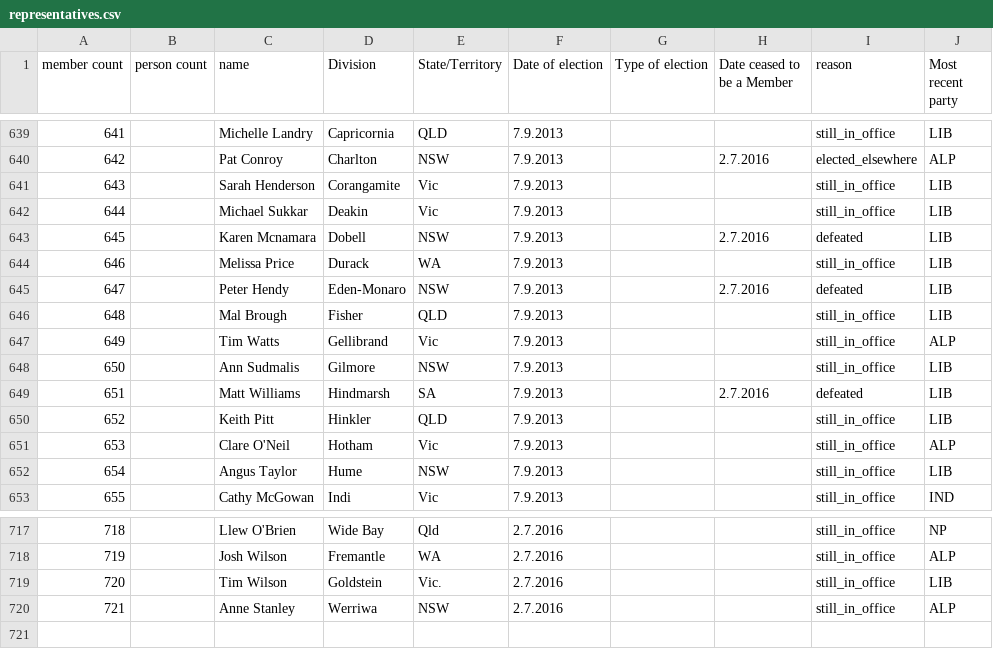
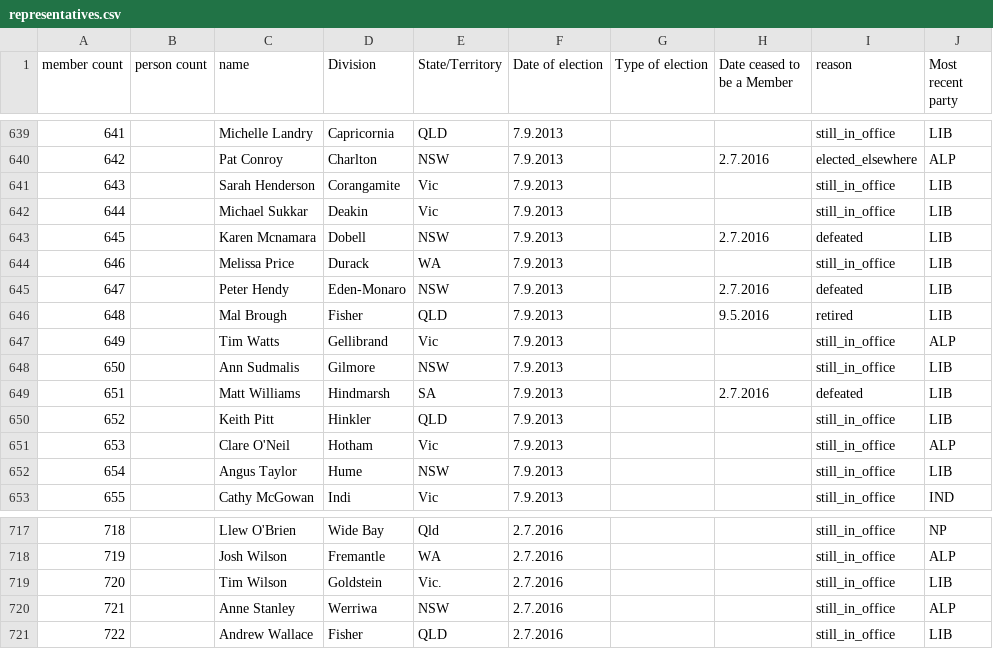
Before and after one commit to openaustralia/openaustralia-parser, a CSV file: data/representatives.csv, drawn as a sheet; only a part is shown, gaps mark what is left out.

Commit message:
Andrew Wallace replaced Mal Brough at the 2016 election

```diff
--- a/data/representatives.csv
+++ b/data/representatives.csv
@@ -645,3 +645,3 @@ member count,person count,name,Division,State/Territory,Date of election,Type of
 647,,Peter Hendy,Eden-Monaro,NSW,7.9.2013,,2.7.2016,defeated,LIB
-648,,Mal Brough,Fisher,QLD,7.9.2013,,,still_in_office,LIB
+648,,Mal Brough,Fisher,QLD,7.9.2013,,9.5.2016,retired,LIB
 649,,Tim Watts,Gellibrand,Vic,7.9.2013,,,still_in_office,ALP
@@ -720 +720,2 @@ member count,person count,name,Division,State/Territory,Date of election,Type of
 721,,Anne Stanley,Werriwa,NSW,2.7.2016,,,still_in_office,ALP
+722,,Andrew Wallace,Fisher,QLD,2.7.2016,,,still_in_office,LIB
```
Also changed, not shown: data/people.csv.
